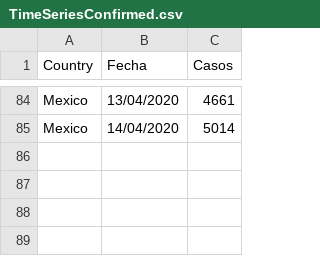
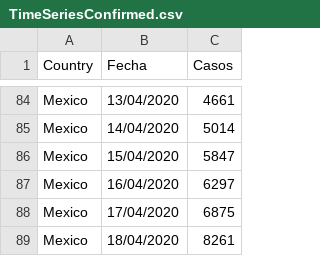
Before and after one commit to JuanchoToriz/corona, a CSV file: TimeSeriesConfirmed.csv, drawn as a sheet; only a part is shown, gaps mark what is left out; the diff names each change by its address in the sheet, - before the commit and + after, or states it on an @@ line.

Commit message:
Update TimeSeriesConfirmed.csv

```diff
--- a/TimeSeriesConfirmed.csv
+++ b/TimeSeriesConfirmed.csv
+row 86: Mexico | 15/04/2020 | 5847
+row 87: Mexico | 16/04/2020 | 6297
+row 88: Mexico | 17/04/2020 | 6875
+row 89: Mexico | 18/04/2020 | 8261
```
